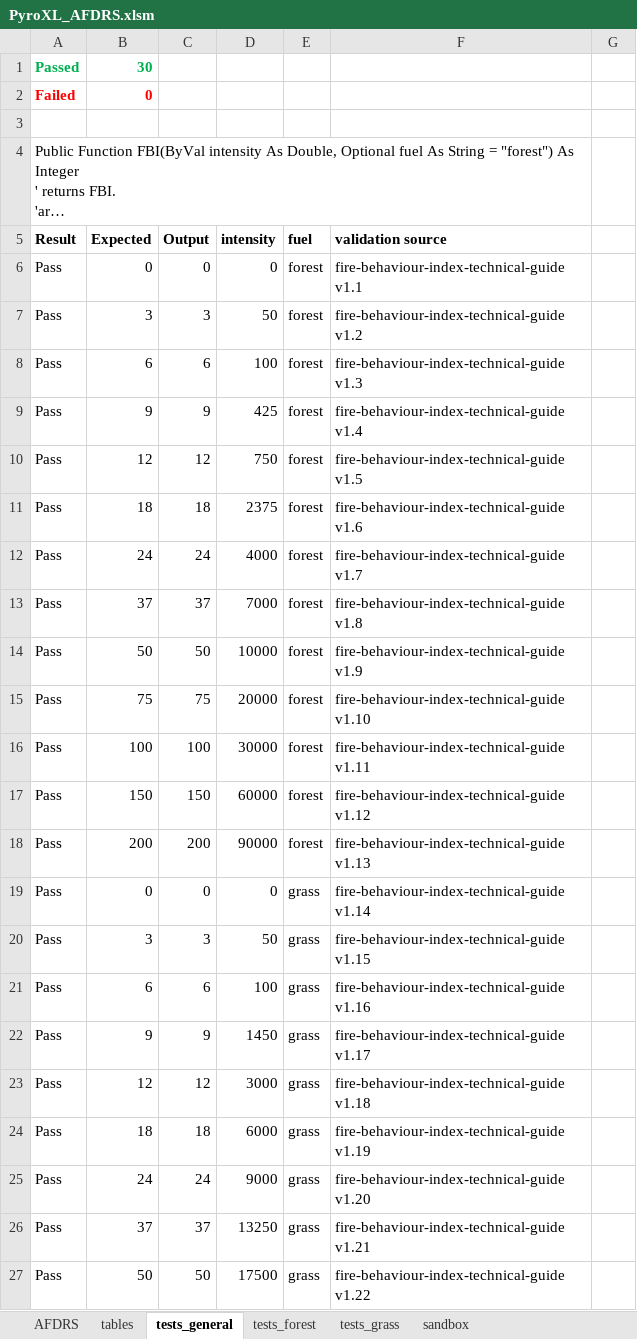
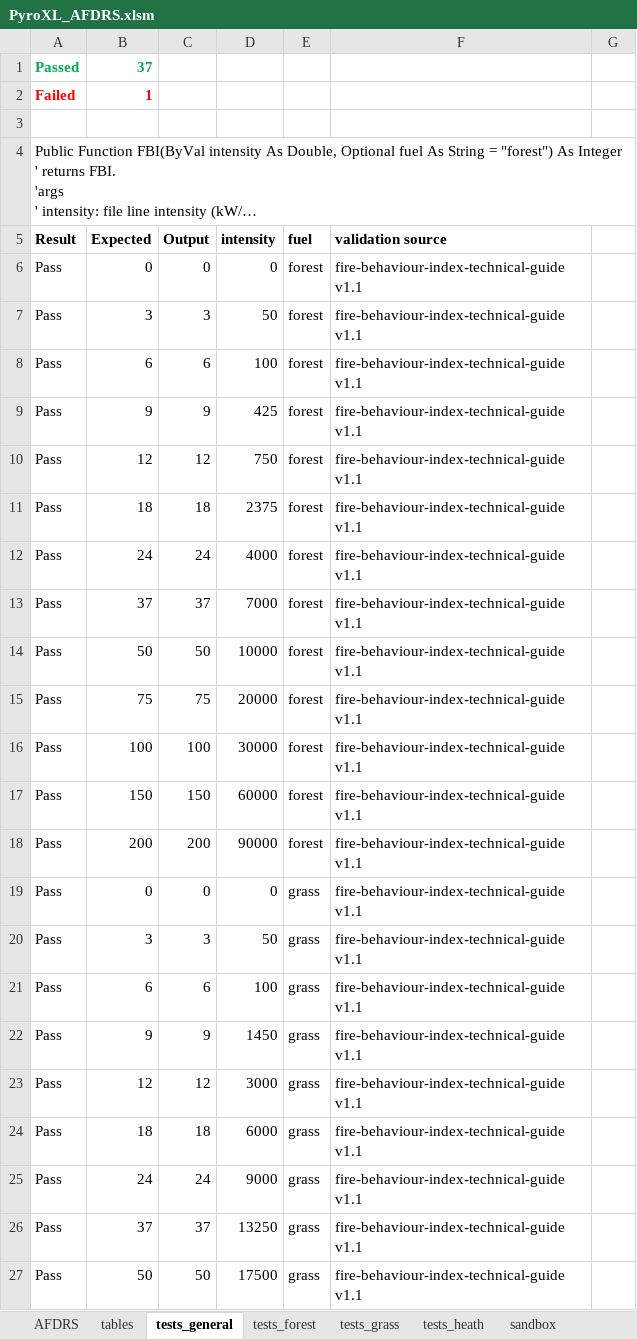
Before and after one commit to Geoffysicist/PyroXL, an Excel workbook: PyroXL_AFDRS.xlsm, sheet tests_general, drawn as a sheet; only a part is shown; long unchanged cells end in …; values as stored, in another font and other column widths than the file's, no borders; conditional formats not drawn; removed rows and columns are numbered as before the commit, all else as after; the diff covers the shown part only; the diff names each change by its address in the sheet, - before the commit and + after, or states it on an @@ line.

```diff
--- a/PyroXL_AFDRS.xlsm (sheet tests_general)
+++ b/PyroXL_AFDRS.xlsm (sheet tests_general)
+sheet tab: tests_heath
-B1 (Expected): 30
+B1 (Expected): 37
-B2 (Expected): 0
+B2 (Expected): 1
-A4:F4 merged
+A4:G4 merged
-F7 (validation source): fire-behaviour-index-technical-guide v1.2
+F7 (validation source): fire-behaviour-index-technical-guide v1.1
-F8 (validation source): fire-behaviour-index-technical-guide v1.3
+F8 (validation source): fire-behaviour-index-technical-guide v1.1
-F9 (validation source): fire-behaviour-index-technical-guide v1.4
+F9 (validation source): fire-behaviour-index-technical-guide v1.1
-F10 (validation source): fire-behaviour-index-technical-guide v1.5
+F10 (validation source): fire-behaviour-index-technical-guide v1.1
-F11 (validation source): fire-behaviour-index-technical-guide v1.6
+F11 (validation source): fire-behaviour-index-technical-guide v1.1
-F12 (validation source): fire-behaviour-index-technical-guide v1.7
+F12 (validation source): fire-behaviour-index-technical-guide v1.1
-F13 (validation source): fire-behaviour-index-technical-guide v1.8
+F13 (validation source): fire-behaviour-index-technical-guide v1.1
-F14 (validation source): fire-behaviour-index-technical-guide v1.9
+F14 (validation source): fire-behaviour-index-technical-guide v1.1
-F15 (validation source): fire-behaviour-index-technical-guide v1.10
+F15 (validation source): fire-behaviour-index-technical-guide v1.1
-F16 (validation source): fire-behaviour-index-technical-guide v1.11
+F16 (validation source): fire-behaviour-index-technical-guide v1.1
-F17 (validation source): fire-behaviour-index-technical-guide v1.12
+F17 (validation source): fire-behaviour-index-technical-guide v1.1
-F18 (validation source): fire-behaviour-index-technical-guide v1.13
+F18 (validation source): fire-behaviour-index-technical-guide v1.1
-F19 (validation source): fire-behaviour-index-technical-guide v1.14
+F19 (validation source): fire-behaviour-index-technical-guide v1.1
-F20 (validation source): fire-behaviour-index-technical-guide v1.15
+F20 (validation source): fire-behaviour-index-technical-guide v1.1
-F21 (validation source): fire-behaviour-index-technical-guide v1.16
+F21 (validation source): fire-behaviour-index-technical-guide v1.1
-F22 (validation source): fire-behaviour-index-technical-guide v1.17
+F22 (validation source): fire-behaviour-index-technical-guide v1.1
-F23 (validation source): fire-behaviour-index-technical-guide v1.18
+F23 (validation source): fire-behaviour-index-technical-guide v1.1
-F24 (validation source): fire-behaviour-index-technical-guide v1.19
+F24 (validation source): fire-behaviour-index-technical-guide v1.1
-F25 (validation source): fire-behaviour-index-technical-guide v1.20
+F25 (validation source): fire-behaviour-index-technical-guide v1.1
-F26 (validation source): fire-behaviour-index-technical-guide v1.21
+F26 (validation source): fire-behaviour-index-technical-guide v1.1
-F27 (validation source): fire-behaviour-index-technical-guide v1.22
+F27 (validation source): fire-behaviour-index-technical-guide v1.1
```
Also changed, not shown: 10 added rows, 10 edited cells and merged cells elsewhere in this sheet, sheet AFDRS, sheet tables, sheet tests_forest, formulas that keep their value, 2 other files.
